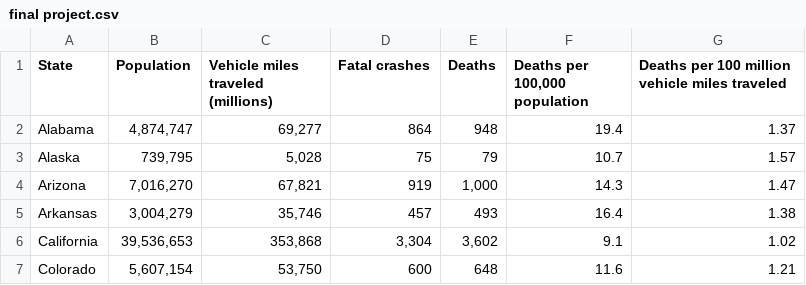
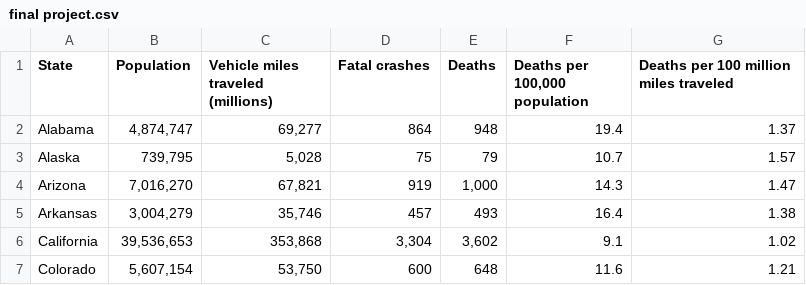
Before and after one commit to xdzhang83/sas, a CSV file: final project.csv, drawn as a sheet; only a part is shown.

Commit message:
Update final project.csv

```diff
--- a/final project.csv
+++ b/final project.csv
@@ -1,2 +1,2 @@
-State,Population,Vehicle miles traveled (millions),Fatal crashes,Deaths,"Deaths per 100,000 population",Deaths per 100 million vehicle miles traveled
+State,Population,Vehicle miles traveled (millions),Fatal crashes,Deaths,"Deaths per 100,000 population",Deaths per 100 million miles traveled
 Alabama,"4,874,747","69,277",864,948,19.4,1.37
```
